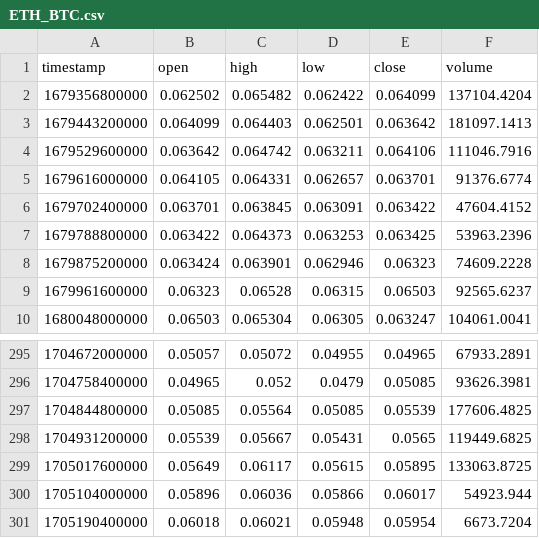
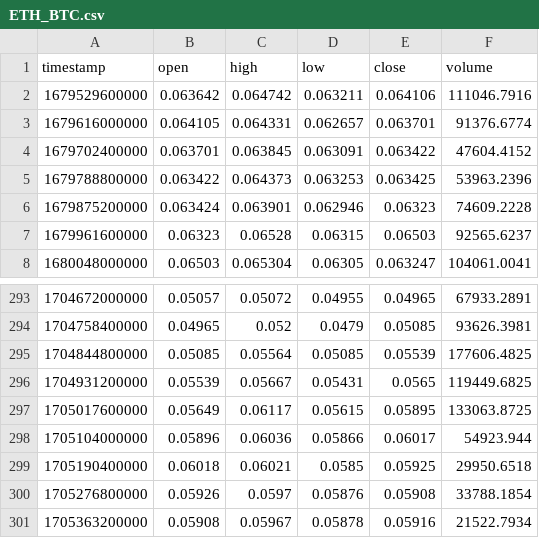
Before and after one commit to abclf5566/BigMama_BOT, a CSV file: dailydata/ETH_BTC.csv, drawn as a sheet; only a part is shown, gaps mark what is left out.

```diff
--- a/dailydata/ETH_BTC.csv
+++ b/dailydata/ETH_BTC.csv
@@ -1,4 +1,2 @@
 timestamp,open,high,low,close,volume
-1679356800000,0.062502,0.065482,0.062422,0.064099,137104.4204
-1679443200000,0.064099,0.064403,0.062501,0.063642,181097.1413
 1679529600000,0.063642,0.064742,0.063211,0.064106,111046.7916
@@ -300,2 +298,4 @@ timestamp,open,high,low,close,volume
 1705104000000,0.05896,0.06036,0.05866,0.06017,54923.944
-1705190400000,0.06018,0.06021,0.05948,0.05954,6673.7204
+1705190400000,0.06018,0.06021,0.0585,0.05925,29950.6518
+1705276800000,0.05926,0.0597,0.05876,0.05908,33788.1854
+1705363200000,0.05908,0.05967,0.05878,0.05916,21522.7934
```
Also changed, not shown: dailydata/BTC_USDT.csv, dailydata/ETH_USDT.csv, 6 other files.
